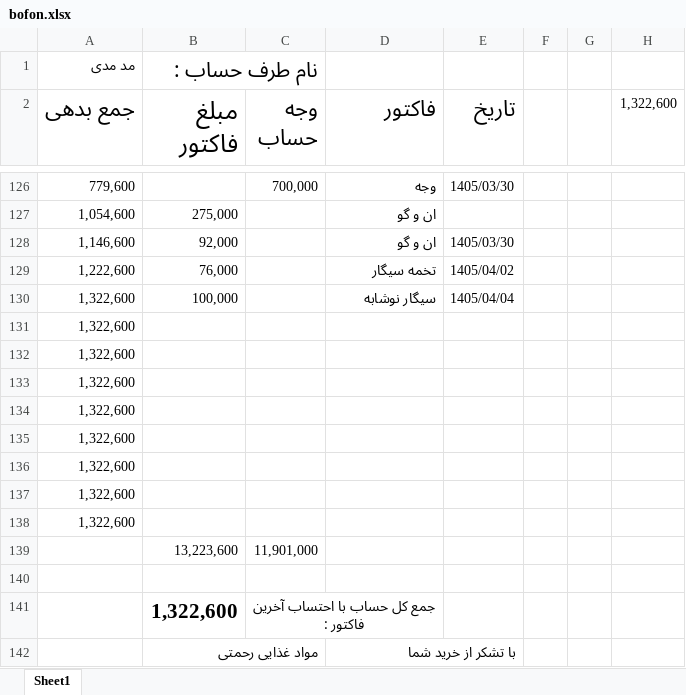
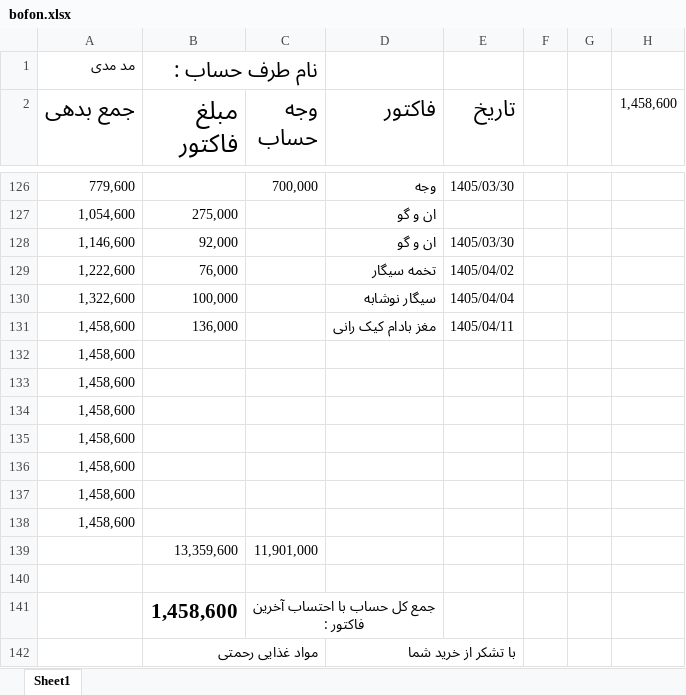
Before and after one commit to Hamidmarket/hesab, an Excel workbook: customers/bofon.xlsx, sheet Sheet1, drawn as a sheet; only a part is shown, gaps mark what is left out; values as stored, in another font and other column widths than the file's, no borders; conditional formats not drawn; removed rows and columns are numbered as before the commit, all else as after; the diff names each change by its address in the sheet, - before the commit and + after, or states it on an @@ line.

```diff
--- a/customers/bofon.xlsx (sheet Sheet1)
+++ b/customers/bofon.xlsx (sheet Sheet1)
-H2: 1,322,600
+H2: 1,458,600
-row 131: 1,322,600
+row 131: 1,458,600 | 136,000 |  | مغز بادام کیک رانی | 1405/04/11
-A132:A138 (جمع بدهی): 1,322,600
+A132:A138 (جمع بدهی): 1,458,600
-B139 (مبلغ فاکتور): 13,223,600
+B139 (مبلغ فاکتور): 13,359,600
-B141 (مبلغ فاکتور): 1,322,600
+B141 (مبلغ فاکتور): 1,458,600
```
Also changed, not shown: customers.xlsx, 1 other file.
